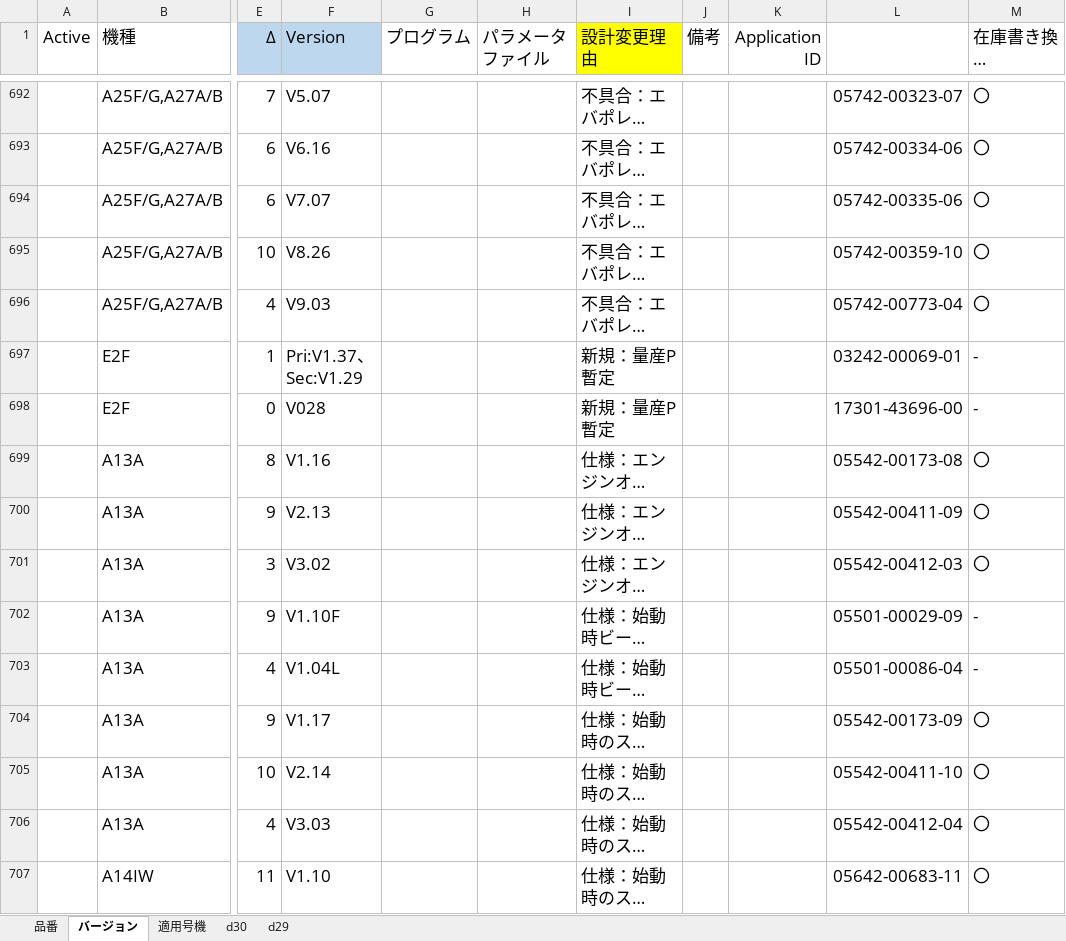
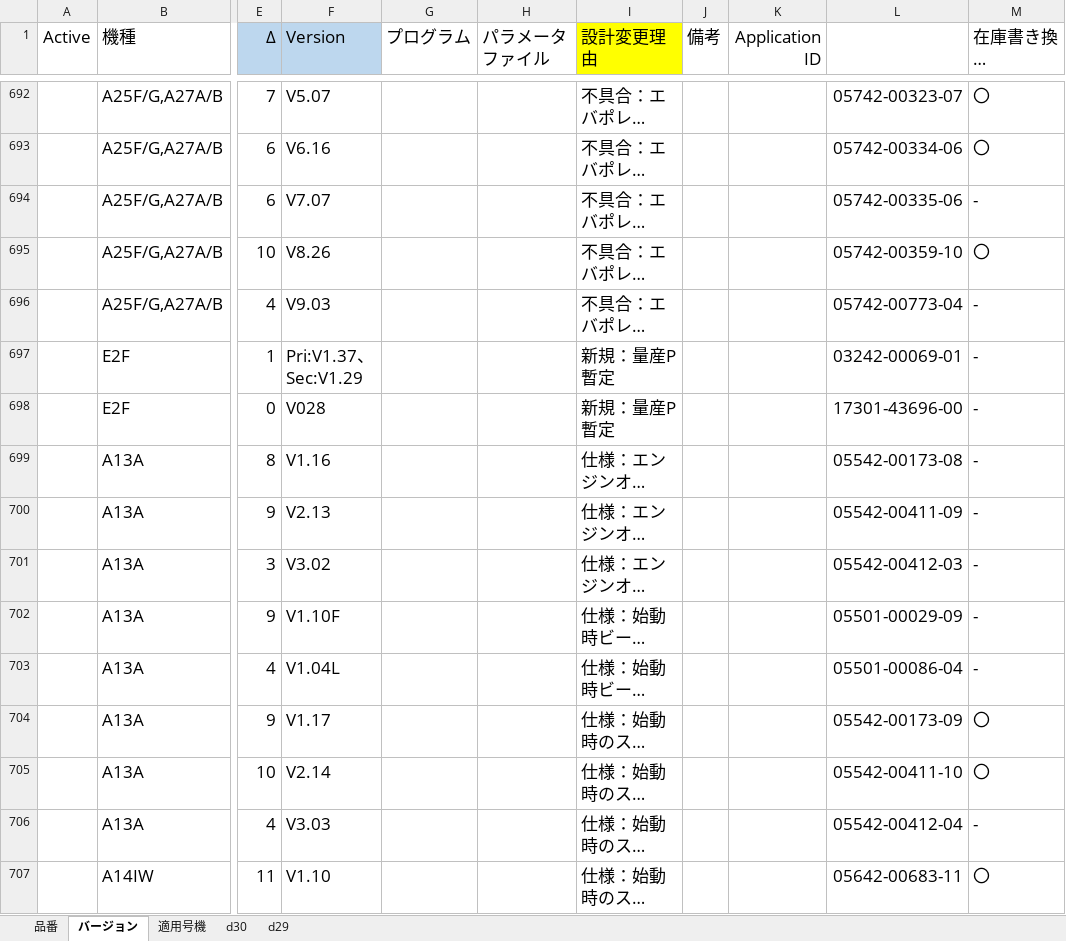
Before and after one commit to Wat117029/myTest, an Excel workbook: コントローラ履歴/コントローラ品番一覧.xlsx, sheet バージョン, drawn as a sheet; only a part is shown, gaps mark what is left out; long unchanged cells end in …; values as stored, in another font and other column widths than the file's, no borders; conditional formats not drawn; the diff covers the shown part only; the diff names each change by its address in the sheet, - before the commit and + after, or states it on an @@ line.

Commit message:
update

```diff
--- a/コントローラ履歴/コントローラ品番一覧.xlsx (sheet バージョン)
+++ b/コントローラ履歴/コントローラ品番一覧.xlsx (sheet バージョン)
-M694 (在庫書き換え -：不要 〇：要 ●：済): 〇
+M694 (在庫書き換え -：不要 〇：要 ●：済): -
-M696 (在庫書き換え -：不要 〇：要 ●：済): 〇
+M696 (在庫書き換え -：不要 〇：要 ●：済): -
-M699:M701 (在庫書き換え -：不要 〇：要 ●：済): 〇
+M699:M701 (在庫書き換え -：不要 〇：要 ●：済): -
-M706 (在庫書き換え -：不要 〇：要 ●：済): 〇
+M706 (在庫書き換え -：不要 〇：要 ●：済): -
```
Also changed, not shown: 8 edited cells elsewhere in this sheet.
